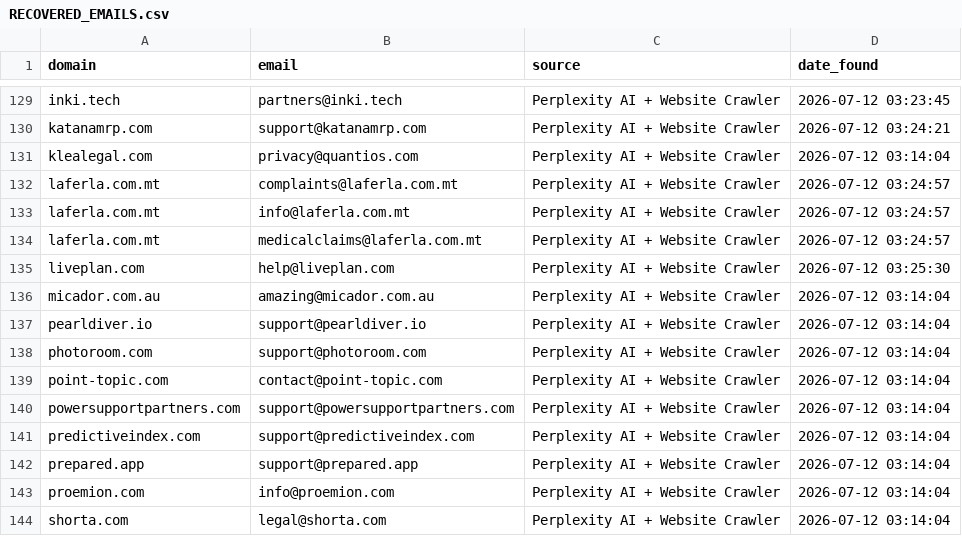
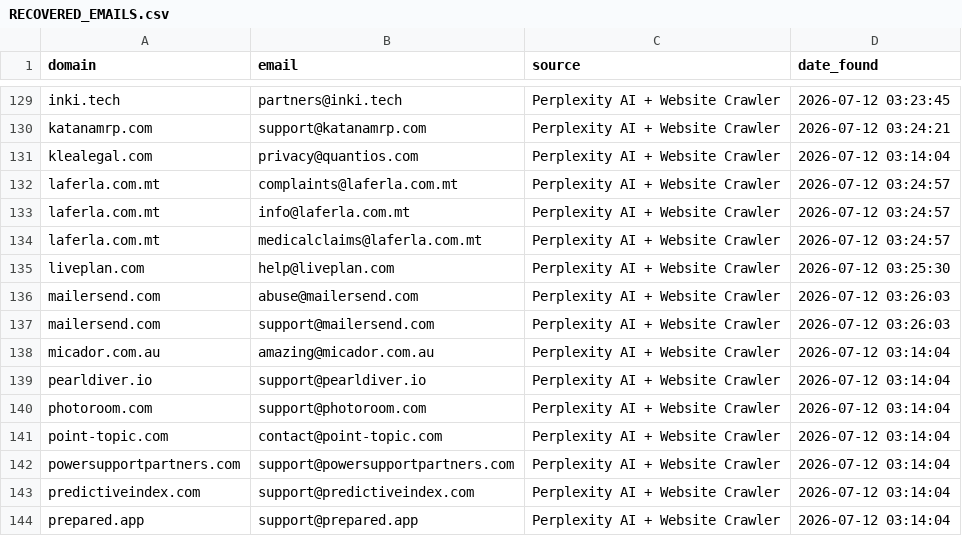
Before and after one commit to nikhilkaushik12345/email-verification-project, a CSV file: RECOVERED_EMAILS.csv, drawn as a sheet; only a part is shown, gaps mark what is left out; the shorter side is filled out with more unchanged rows; the diff names each change by its address in the sheet, - before the commit and + after, or states it on an @@ line.

Commit message:
Add recovered emails for batch 28 domains

```diff
--- a/RECOVERED_EMAILS.csv
+++ b/RECOVERED_EMAILS.csv
+row 136: mailersend.com | abuse@mailersend.com | Perplexity AI + Website Crawler | 2026-07-12 03:26:03
+row 137: mailersend.com | support@mailersend.com | Perplexity AI + Website Crawler | 2026-07-12 03:26:03
```
